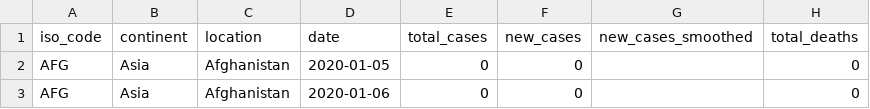
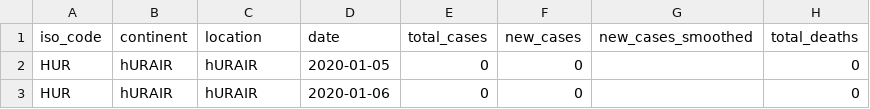
Before and after one commit to Hurair/learning, a CSV file: new_test.csv, drawn as a sheet; only a part is shown; the diff names each change by its address in the sheet, - before the commit and + after, or states it on an @@ line.

Commit message:
Update new_test.csv

```diff
--- a/new_test.csv
+++ b/new_test.csv
-A2:A3 (iso_code): AFG
+A2:A3 (iso_code): HUR
-B2:B3 (continent): Asia
+B2:B3 (continent): hURAIR
-C2:C3 (location): Afghanistan
+C2:C3 (location): hURAIR
```
